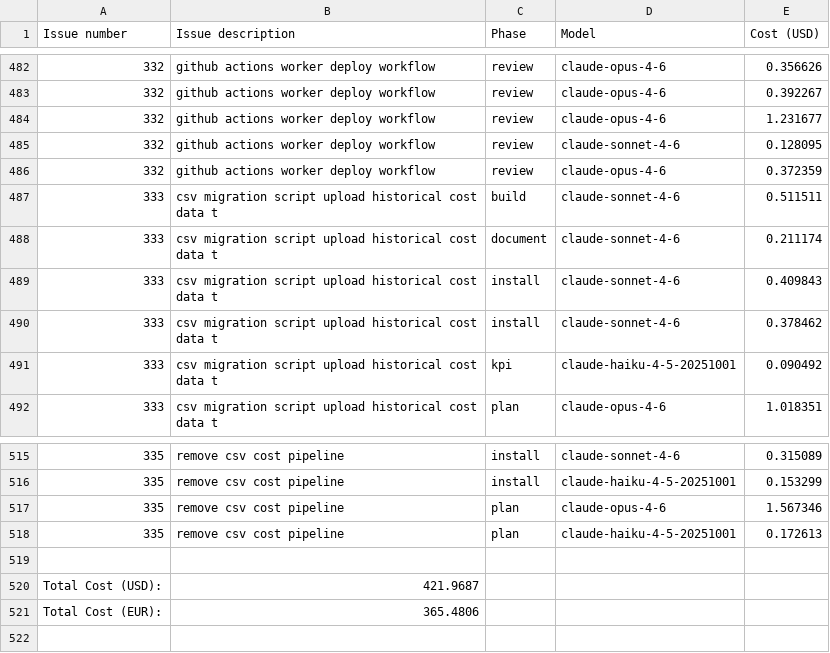
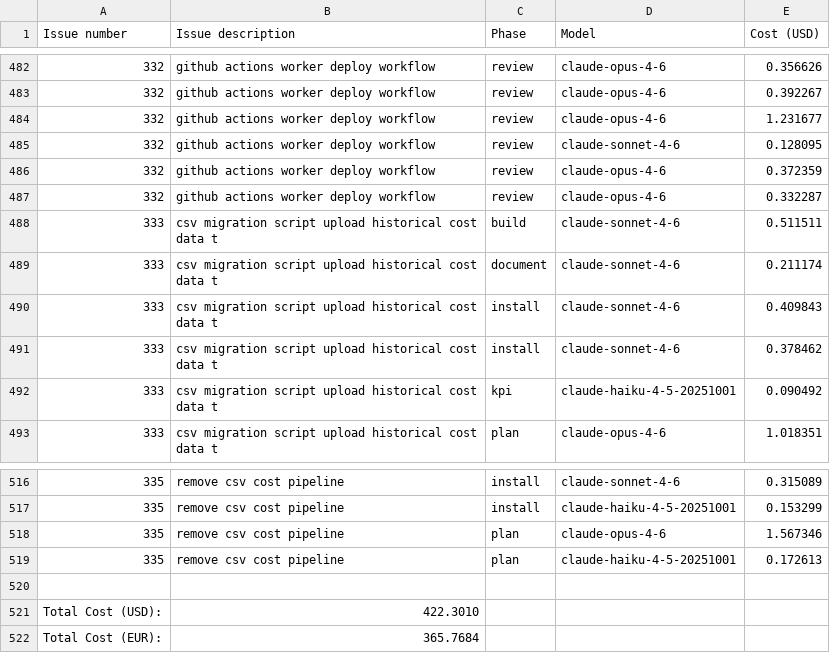
Before and after one commit to paysdoc/AI_Dev_Workflow, a CSV file: projects/AI_Dev_Workflow/total-cost.csv, drawn as a sheet; only a part is shown, gaps mark what is left out.

```diff
--- a/projects/AI_Dev_Workflow/total-cost.csv
+++ b/projects/AI_Dev_Workflow/total-cost.csv
@@ -486,2 +486,3 @@ Issue number,Issue description,Phase,Model,Cost (USD)
 332,github actions worker deploy workflow,review,claude-opus-4-6,0.372359
+332,github actions worker deploy workflow,review,claude-opus-4-6,0.332287
 333,csv migration script upload historical cost data t,build,claude-sonnet-4-6,0.511511
@@ -519,3 +520,3 @@ Issue number,Issue description,Phase,Model,Cost (USD)
 
-Total Cost (USD):,421.9687
-Total Cost (EUR):,365.4806
+Total Cost (USD):,422.3010
+Total Cost (EUR):,365.7684
```
Also changed, not shown: projects/AI_Dev_Workflow/332-github-actions-worker-deploy-workflow.csv.
